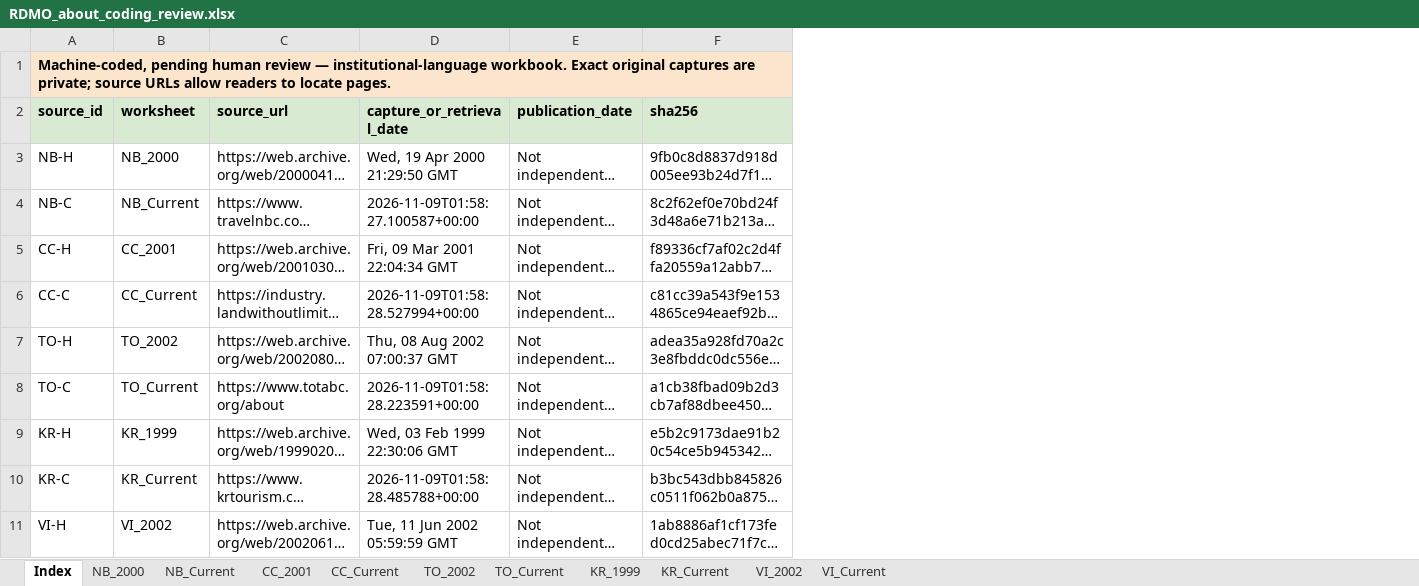
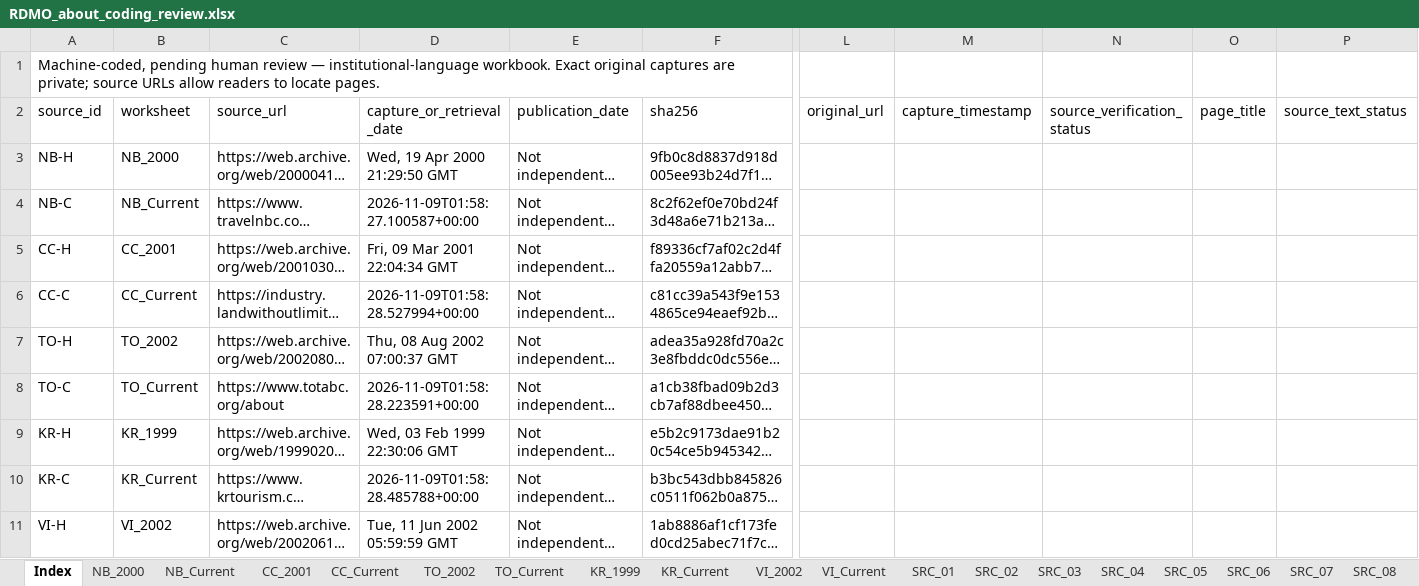
Before and after one commit to dudechilling/who-speaks-for-a-destination, an Excel workbook: RDMO_about_coding_review.xlsx, sheet Index, drawn as a sheet; only a part is shown, gaps mark what is left out; long unchanged cells end in …; values as stored, in another font and other column widths than the file's, no borders; removed rows and columns are numbered as before the commit, all else as after; the diff covers the shown part only; the diff names each change by its address in the sheet, - before the commit and + after, or states it on an @@ line.

```diff
--- a/RDMO_about_coding_review.xlsx (sheet Index)
+++ b/RDMO_about_coding_review.xlsx (sheet Index)
+sheet tab: SRC_01
+sheet tab: SRC_02
+sheet tab: SRC_03
+sheet tab: SRC_04
+sheet tab: SRC_05
+sheet tab: SRC_06
+sheet tab: SRC_07
+sheet tab: SRC_08
+column L (original_url), empty
+column M (capture_timestamp), empty
+column N (source_verification_status), empty
+column O (page_title), empty
+column P (source_text_status), empty
@@ A1 fill: #FCE5CD → none, bold: on → off @@
-A1:K1 merged
@@ A2:F2 bold: on → off, fill: #D9EAD3 → none @@
```
Also changed, not shown: 26 added rows and cell formats elsewhere in this sheet, sheet CC_2001, sheet NB_2000, sheet TO_Current, sheet VI_2002, sheet NB_Current, sheet KR_Current, 4 more sheets, other sheet tabs, 2 other files.
